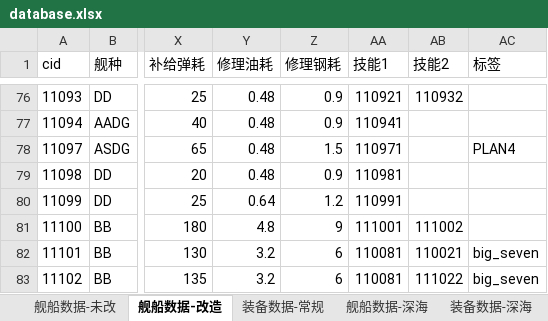
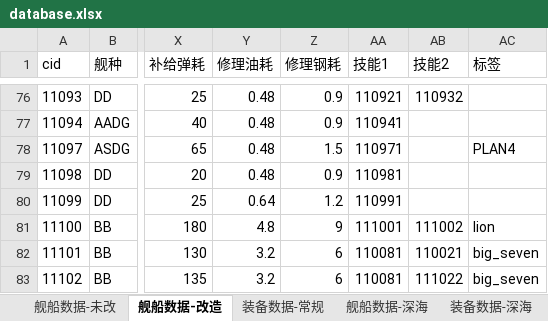
Before and after one commit to YinHeYuanZheng/WSGR_simulation, an Excel workbook: depend/ship/database.xlsx, sheet 舰船数据-改造, drawn as a sheet; only a part is shown, gaps mark what is left out; values as stored, in another font and other column widths than the file's, no borders; conditional formats not drawn; the diff names each change by its address in the sheet, - before the commit and + after, or states it on an @@ line.

```diff
--- a/depend/ship/database.xlsx (sheet 舰船数据-改造)
+++ b/depend/ship/database.xlsx (sheet 舰船数据-改造)
-AC81 (标签): (empty)
+AC81 (标签): lion
```
Also changed, not shown: sheet 舰船数据-未改, sheet 装备数据-常规, 14 other files.
